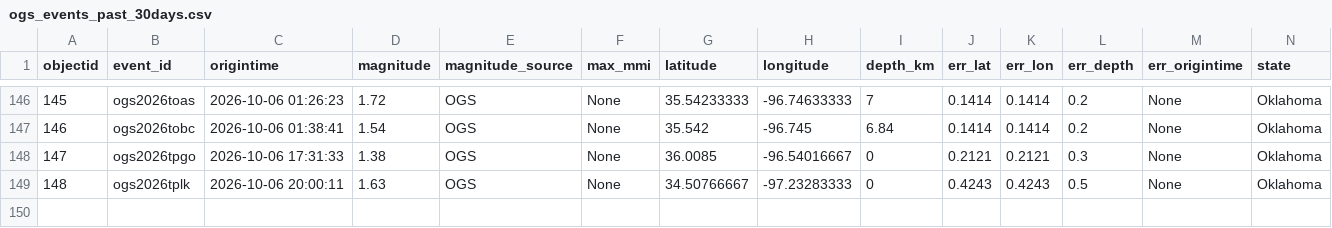
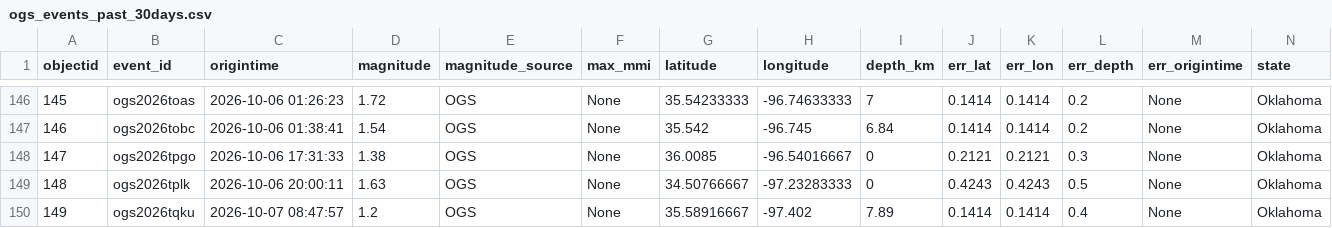
Before and after one commit to Hy-X/OGS_Catalog_Update, a CSV file: ogs_events_past_30days.csv, drawn as a sheet; only a part is shown, gaps mark what is left out; rows hold the shown columns only; the diff names each change by its address in the sheet, - before the commit and + after, or states it on an @@ line.

```diff
--- a/ogs_events_past_30days.csv
+++ b/ogs_events_past_30days.csv
+row 150: 149 | ogs2026tqku | 2026-10-07 08:47:57 | 1.2 | OGS | None | 35.58916667 | -97.402 | 7.89 | 0.1414 | 0.1414 | 0.4 | None | Oklahoma
```
Also changed, not shown: ogs_events_past_1days.csv, ogs_events_past_7days.csv, 1 other file.
